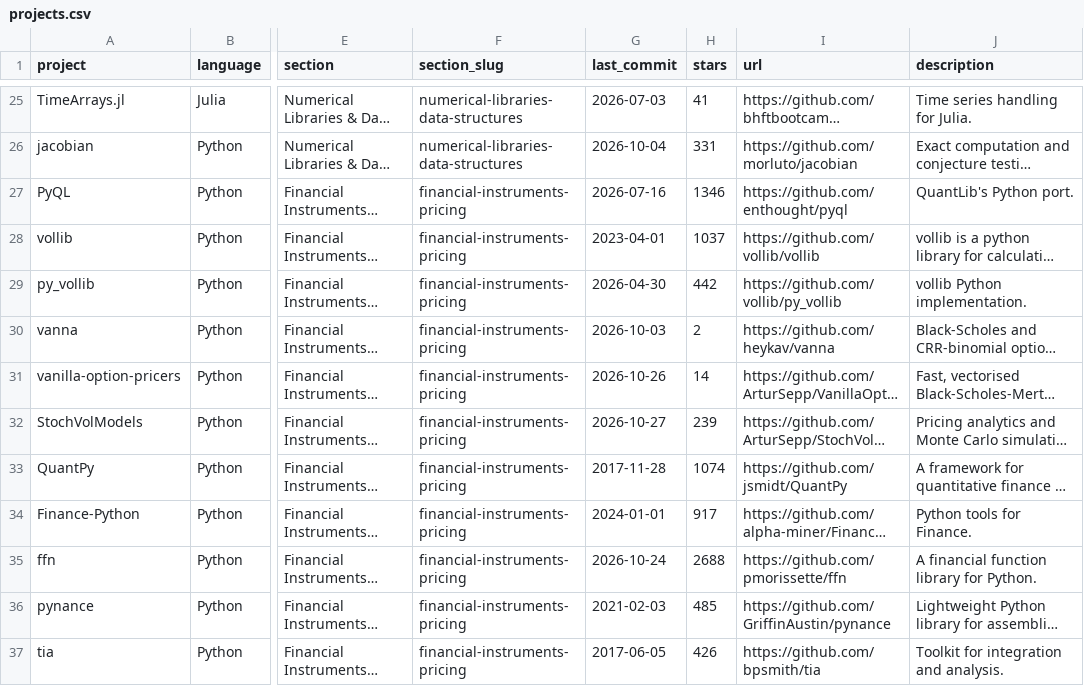
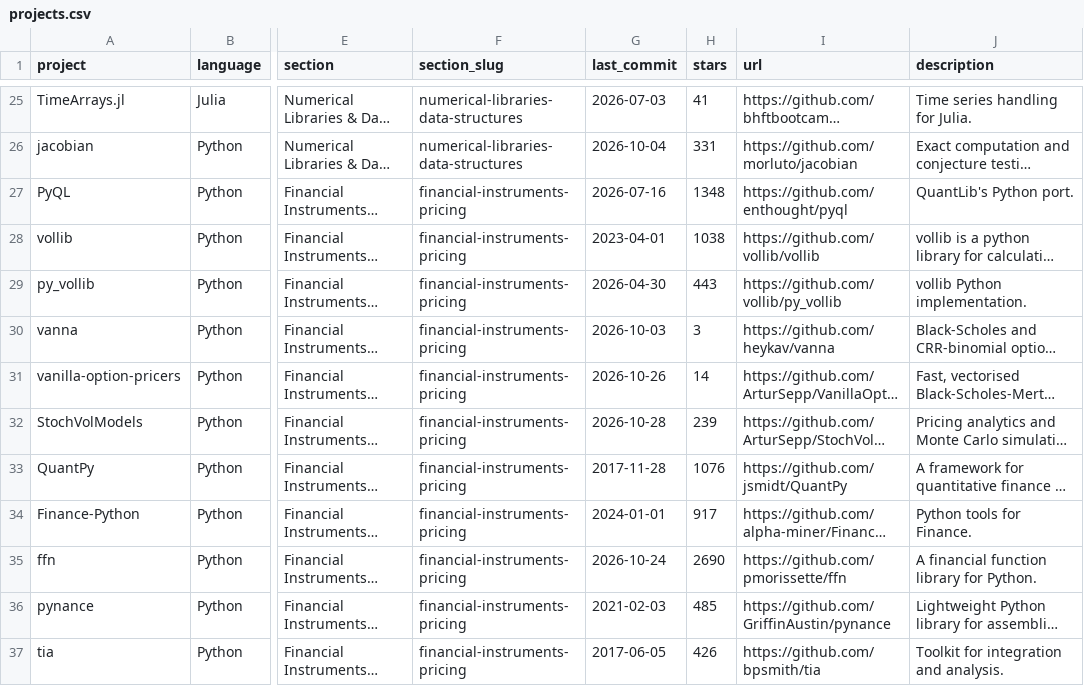
Before and after one commit to tomdonald/awesome-quant2, a CSV file: projects.csv, drawn as a sheet; only a part is shown, gaps mark what is left out; long unchanged cells end in …; the diff covers the shown part only; the diff names each change by its address in the sheet, - before the commit and + after, or states it on an @@ line.

```diff
--- a/projects.csv
+++ b/projects.csv
-H27 (stars): 1346
+H27 (stars): 1348
-H28 (stars): 1037
+H28 (stars): 1038
-H29 (stars): 442
+H29 (stars): 443
-H30 (stars): 2
+H30 (stars): 3
-G32 (last_commit): 2026-10-27
+G32 (last_commit): 2026-10-28
-H33 (stars): 1074
+H33 (stars): 1076
-H35 (stars): 2688
+H35 (stars): 2690
```
Also changed, not shown: 184 edited cells elsewhere in this file, 1 other file.
